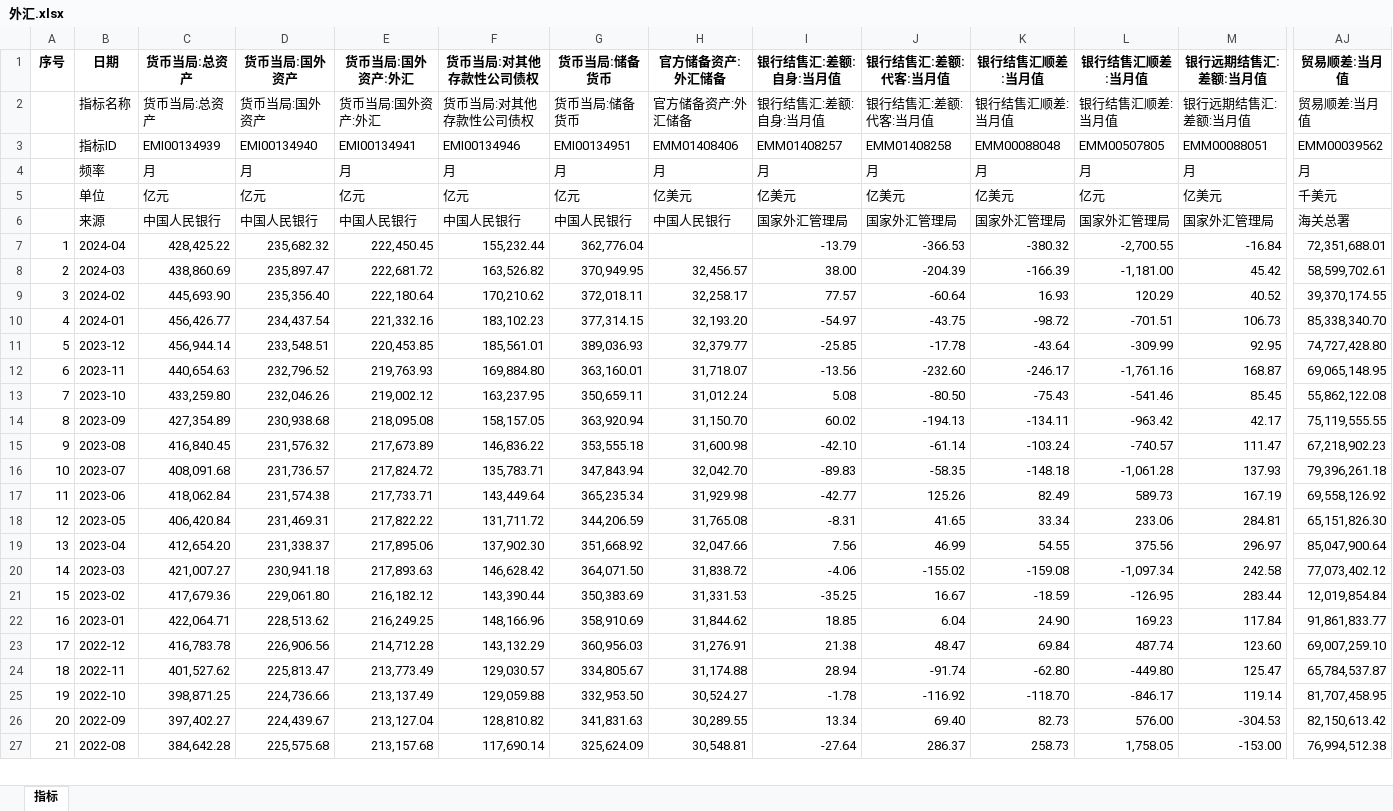
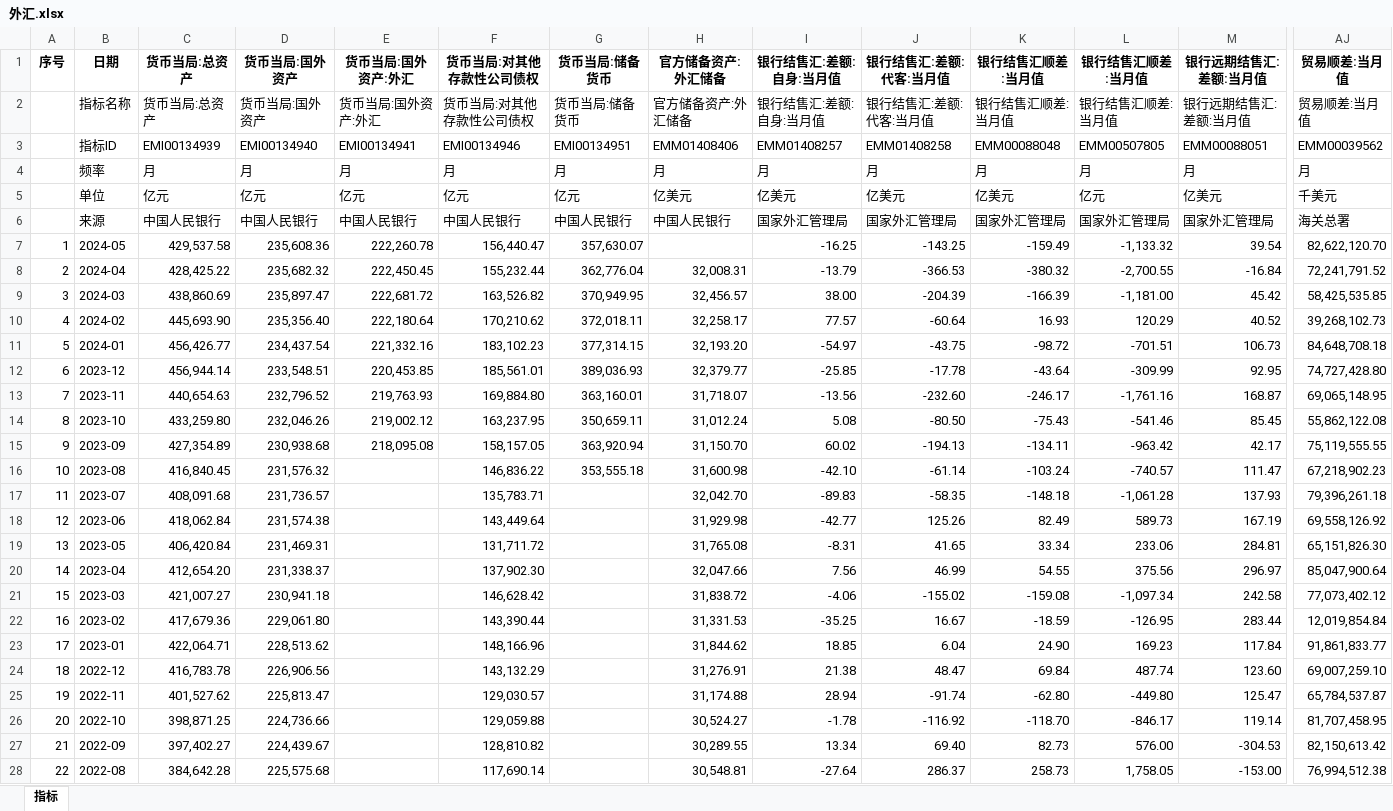
Before and after one commit to AFAN-LIFE/macropage, an Excel workbook: data/外汇.xlsx, sheet 指标, drawn as a sheet; only a part is shown, gaps mark what is left out; values as stored, in another font and other column widths than the file's, no borders; addresses are those after the commit; rows hold the shown columns only; the diff covers the shown part only; the diff names each change by its address in the sheet, - before the commit and + after, or states it on an @@ line.

```diff
--- a/data/外汇.xlsx (sheet 指标)
+++ b/data/外汇.xlsx (sheet 指标)
+row 7: 1 | 2024-05 | 429,537.58 | 235,608.36 | 222,260.78 | 156,440.47 | 357,630.07 |  | -16.25 | -143.25 | -159.49 | -1,133.32 | 39.54 | 82,622,120.70
@@ column A renumbered between rows 8 and 364 @@
-H8: (empty)
+H8: 32,008.31
-AJ8: 72,351,688.01
+AJ8: 72,241,791.52
-AJ9: 58,599,702.61
+AJ9: 58,425,535.85
-AJ10: 39,370,174.55
+AJ10: 39,268,102.73
-AJ11: 85,338,340.70
+AJ11: 84,648,708.18
-E16: 217,673.89
+E16: (empty)
-E17: 217,824.72
+E17: (empty)
-G17: 347,843.94
+G17: (empty)
-E18: 217,733.71
+E18: (empty)
-G18: 365,235.34
+G18: (empty)
-E19: 217,822.22
+E19: (empty)
-G19: 344,206.59
+G19: (empty)
-E20: 217,895.06
+E20: (empty)
-G20: 351,668.92
+G20: (empty)
-E21: 217,893.63
+E21: (empty)
-G21: 364,071.50
+G21: (empty)
-E22: 216,182.12
+E22: (empty)
-G22: 350,383.69
+G22: (empty)
-E23: 216,249.25
+E23: (empty)
-G23: 358,910.69
+G23: (empty)
-E24: 214,712.28
+E24: (empty)
-G24: 360,956.03
+G24: (empty)
-E25: 213,773.49
+E25: (empty)
-G25: 334,805.67
+G25: (empty)
-E26: 213,137.49
+E26: (empty)
-G26: 332,953.50
+G26: (empty)
-E27: 213,127.04
+E27: (empty)
-G27: 341,831.63
+G27: (empty)
-E28: 213,157.68
+E28: (empty)
-G28: 325,624.09
+G28: (empty)
```
Also changed, not shown: 544 edited cells elsewhere in this sheet, data/CPI+PPI.xlsx, data/固定资产投资.xlsx, 8 other files.
